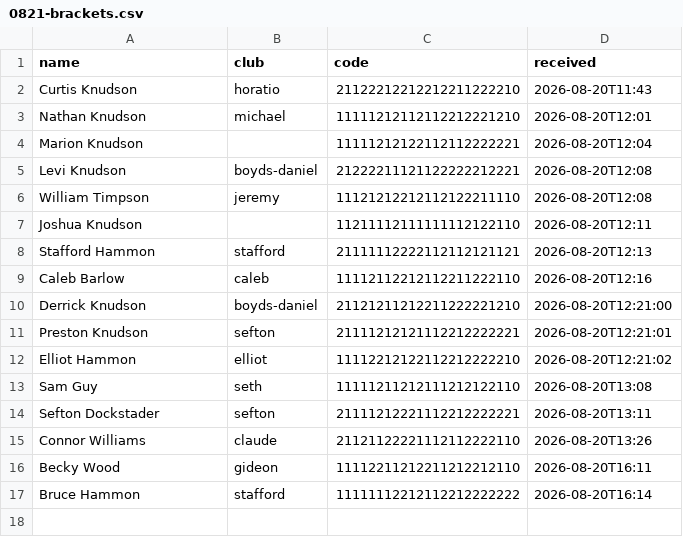
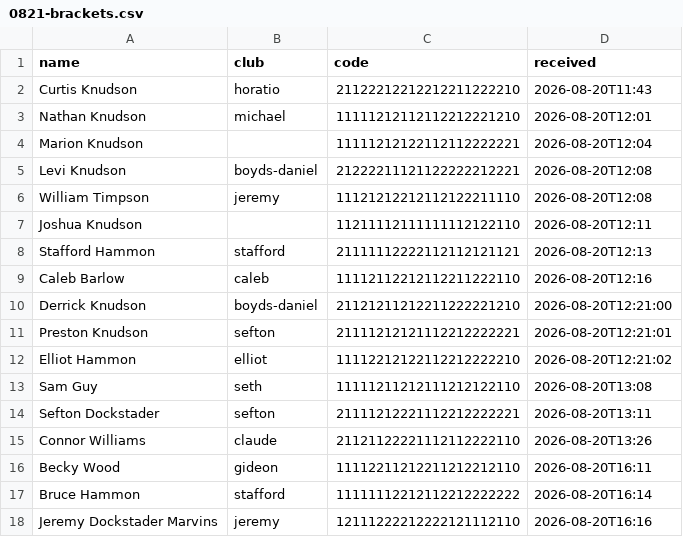
Before and after one commit to curtisknudson/claude-cp-softball-analysis, a CSV file: 0821-brackets.csv, drawn as a sheet; the diff names each change by its address in the sheet, - before the commit and + after, or states it on an @@ line.

```diff
--- a/0821-brackets.csv
+++ b/0821-brackets.csv
+row 18: Jeremy Dockstader Marvins | jeremy | 12111222212222121112110 | 2026-08-20T16:16
```
Also changed, not shown: 1 other file.
